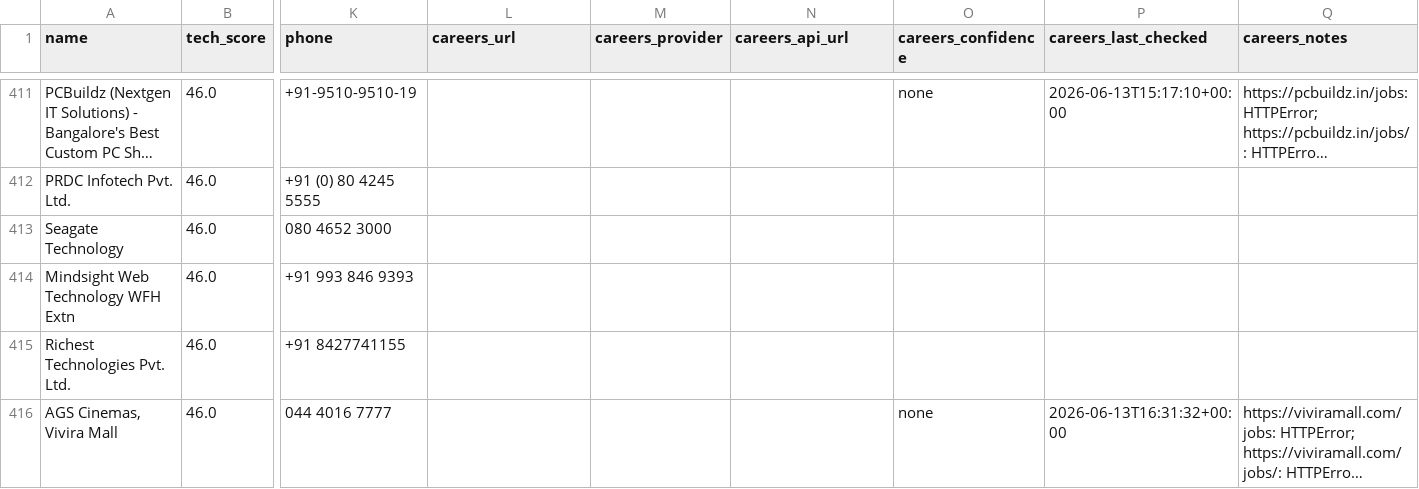
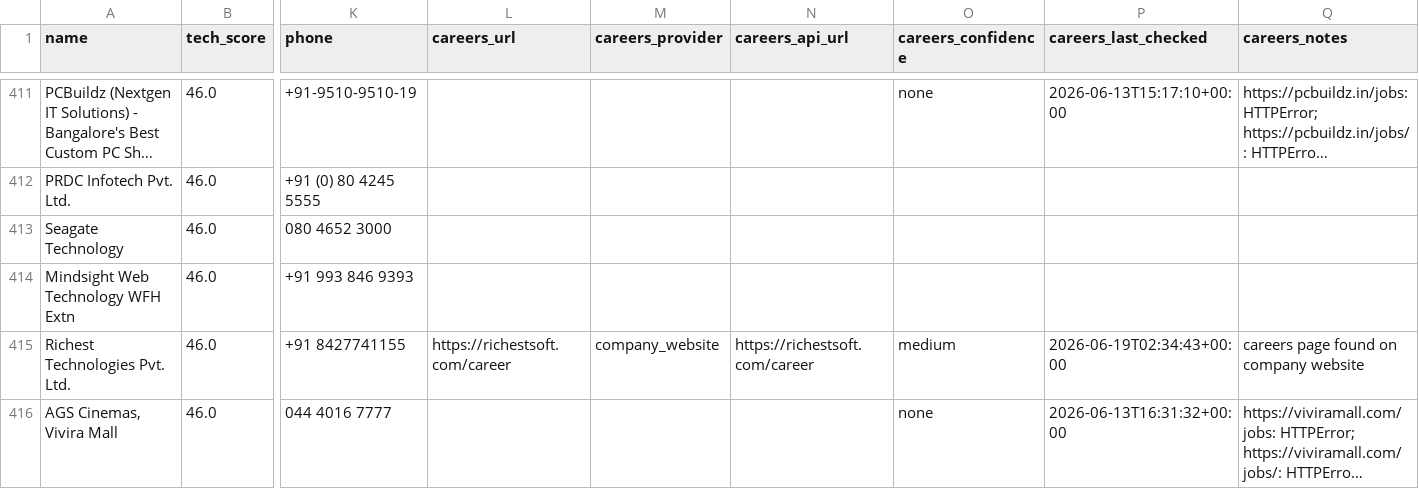
Before and after one commit to AkashKumar7902/india-tech-company-finder, a CSV file: results/india_tech_companies.csv, drawn as a sheet; only a part is shown, gaps mark what is left out; long unchanged cells end in …; the diff covers the shown part only; the diff names each change by its address in the sheet, - before the commit and + after, or states it on an @@ line.

```diff
--- a/results/india_tech_companies.csv
+++ b/results/india_tech_companies.csv
-L415 (careers_url): (empty)
+L415 (careers_url): https://richestsoft.com/career
-M415 (careers_provider): (empty)
+M415 (careers_provider): company_website
-N415 (careers_api_url): (empty)
+N415 (careers_api_url): https://richestsoft.com/career
-O415 (careers_confidence): (empty)
+O415 (careers_confidence): medium
-P415 (careers_last_checked): (empty)
+P415 (careers_last_checked): 2026-06-19T02:34:43+00:00
-Q415 (careers_notes): (empty)
+Q415 (careers_notes): careers page found on company website
```
Also changed, not shown: 1 added row, 1 removed row and 3 edited cells elsewhere in this file, 1 other file.
